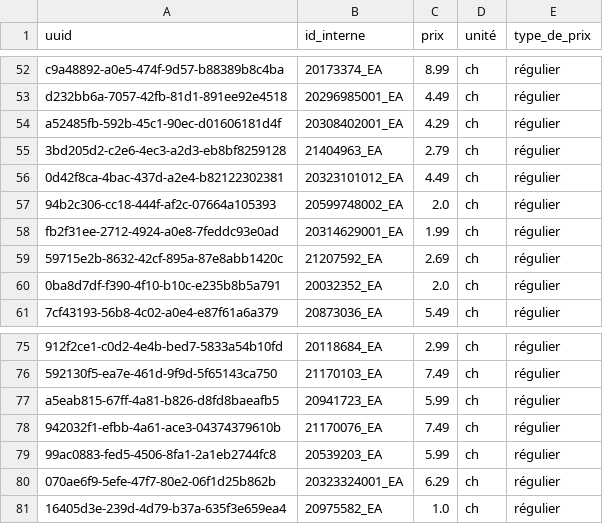
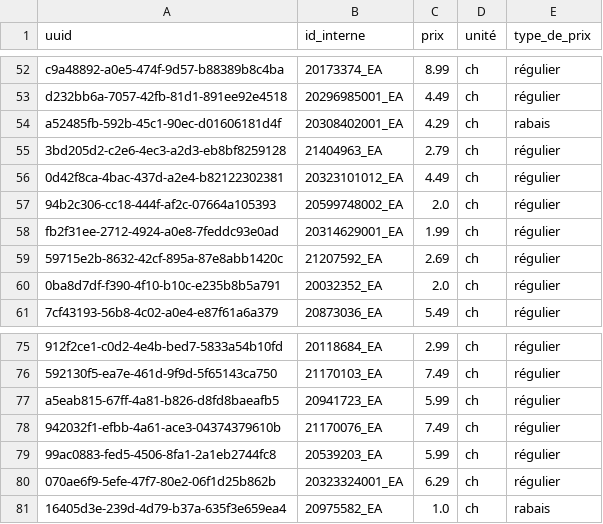
Before and after one commit to Gabriel-Desharnais/prixEpicerie, a CSV file: maxi/productMaxi.csv, drawn as a sheet; only a part is shown, gaps mark what is left out; the diff covers the shown part only.

Commit message:
Nouveaux rabais pour la semaine

```diff
--- a/maxi/productMaxi.csv
+++ b/maxi/productMaxi.csv
@@ -53,3 +53,3 @@ c9a48892-a0e5-474f-9d57-b88389b8c4ba,20173374_EA,8.99,ch,régulier
 d232bb6a-7057-42fb-81d1-891ee92e4518,20296985001_EA,4.49,ch,régulier
-a52485fb-592b-45c1-90ec-d01606181d4f,20308402001_EA,4.29,ch,régulier
+a52485fb-592b-45c1-90ec-d01606181d4f,20308402001_EA,4.29,ch,rabais
 3bd205d2-c2e6-4ec3-a2d3-eb8bf8259128,21404963_EA,2.79,ch,régulier
@@ -80,2 +80,2 @@ a5eab815-67ff-4a81-b826-d8fd8baeafb5,20941723_EA,5.99,ch,régulier
 070ae6f9-5efe-47f7-80e2-06f1d25b862b,20323324001_EA,6.29,ch,régulier
-16405d3e-239d-4d79-b37a-635f3e659ea4,20975582_EA,1.0,ch,régulier
+16405d3e-239d-4d79-b37a-635f3e659ea4,20975582_EA,1.0,ch,rabais
```
Also changed, not shown: 9 edited cells elsewhere in this file.
